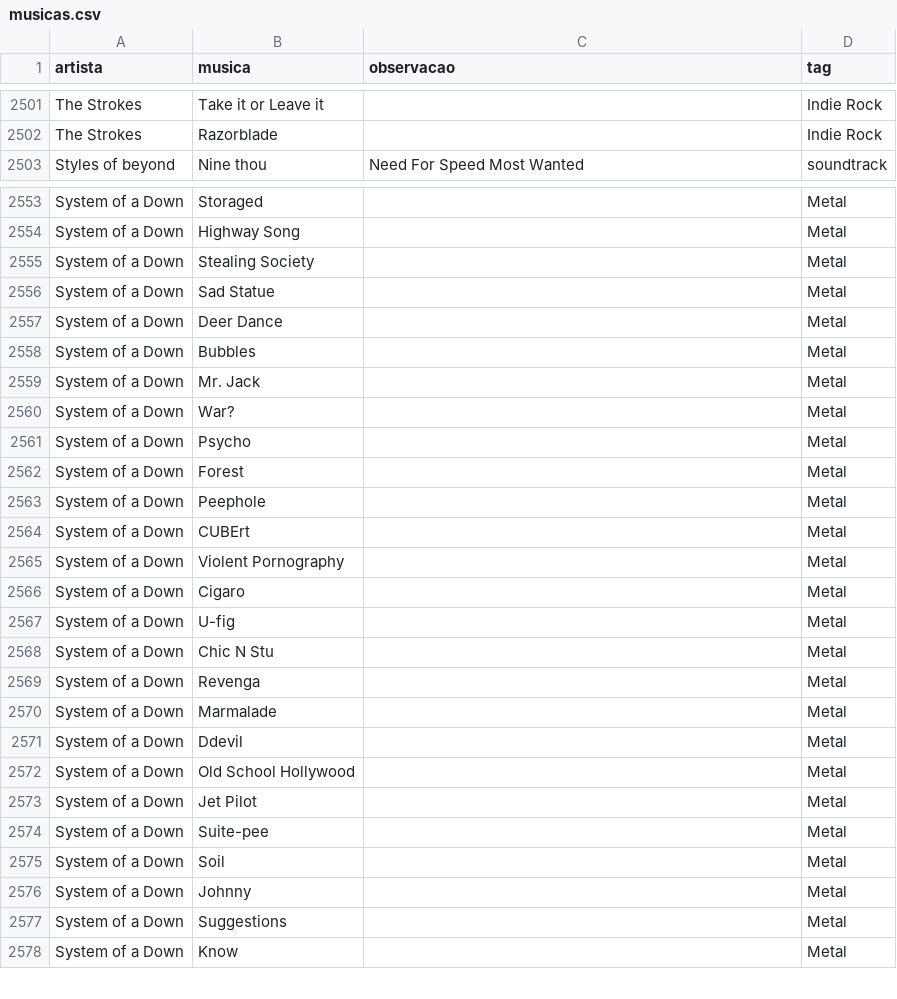
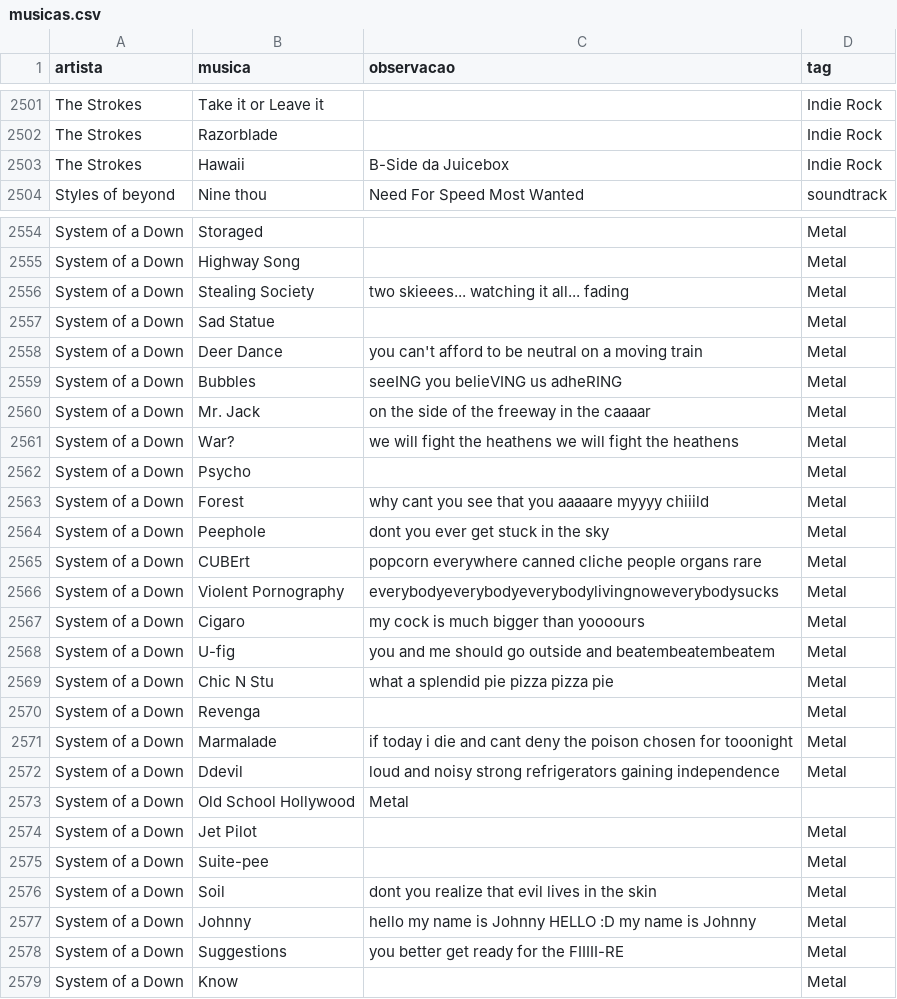
Before and after one commit to gabrielmuzzo/psparty-songbox, a CSV file: musicas.csv, drawn as a sheet; only a part is shown, gaps mark what is left out; the diff covers the shown part only.

Commit message:
Update musicas.csv

```diff
--- a/musicas.csv
+++ b/musicas.csv
@@ -2502,2 +2502,3 @@ The Strokes,Take it or Leave it,,Indie Rock
 The Strokes,Razorblade,,Indie Rock
+The Strokes,Hawaii,B-Side da Juicebox,Indie Rock
 Styles of beyond,Nine thou,Need For Speed Most Wanted,soundtrack
@@ -2554,25 +2555,25 @@ System of a Down,Storaged,,Metal
 System of a Down,Highway Song,,Metal
-System of a Down,Stealing Society,,Metal
+System of a Down,Stealing Society,two skieees... watching it all... fading,Metal
 System of a Down,Sad Statue,,Metal
-System of a Down,Deer Dance,,Metal
-System of a Down,Bubbles,,Metal
-System of a Down,Mr. Jack,,Metal
-System of a Down,War?,,Metal
+System of a Down,Deer Dance,you can't afford to be neutral on a moving train,Metal
+System of a Down,Bubbles,seeING you belieVING us adheRING,Metal
+System of a Down,Mr. Jack,on the side of the freeway in the caaaar,Metal
+System of a Down,War?,we will fight the heathens we will fight the heathens,Metal
 System of a Down,Psycho,,Metal
-System of a Down,Forest,,Metal
-System of a Down,Peephole,,Metal
-System of a Down,CUBErt,,Metal
-System of a Down,Violent Pornography,,Metal
-System of a Down,Cigaro,,Metal
-System of a Down,U-fig,,Metal
-System of a Down,Chic N Stu,,Metal
+System of a Down,Forest,why cant you see that you aaaaare myyyy chiiild,Metal
+System of a Down,Peephole,dont you ever get stuck in the sky,Metal
+System of a Down,CUBErt,popcorn everywhere canned cliche people organs rare,Metal
+System of a Down,Violent Pornography,everybodyeverybodyeverybodylivingnoweverybodysucks,Metal
+System of a Down,Cigaro,my cock is much bigger than yoooours,Metal
+System of a Down,U-fig,you and me should go outside and beatembeatembeatem,Metal
+System of a Down,Chic N Stu,what a splendid pie pizza pizza pie,Metal
 System of a Down,Revenga,,Metal
-System of a Down,Marmalade,,Metal
-System of a Down,Ddevil,,Metal
-System of a Down,Old School Hollywood,,Metal
+System of a Down,Marmalade,if today i die and cant deny the poison chosen for tooonight,Metal
+System of a Down,Ddevil,loud and noisy strong refrigerators gaining independence,Metal
+System of a Down,Old School Hollywood,Metal
 System of a Down,Jet Pilot,,Metal
 System of a Down,Suite-pee,,Metal
-System of a Down,Soil,,Metal
-System of a Down,Johnny,,Metal
-System of a Down,Suggestions,,Metal
+System of a Down,Soil,dont you realize that evil lives in the skin,Metal
+System of a Down,Johnny,hello my name is Johnny HELLO :D my name is Johnny,Metal
+System of a Down,Suggestions,you better get ready for the FIIIII-RE,Metal
 System of a Down,Know,,Metal
```
Also changed, not shown: 2 edited cells elsewhere in this file.
